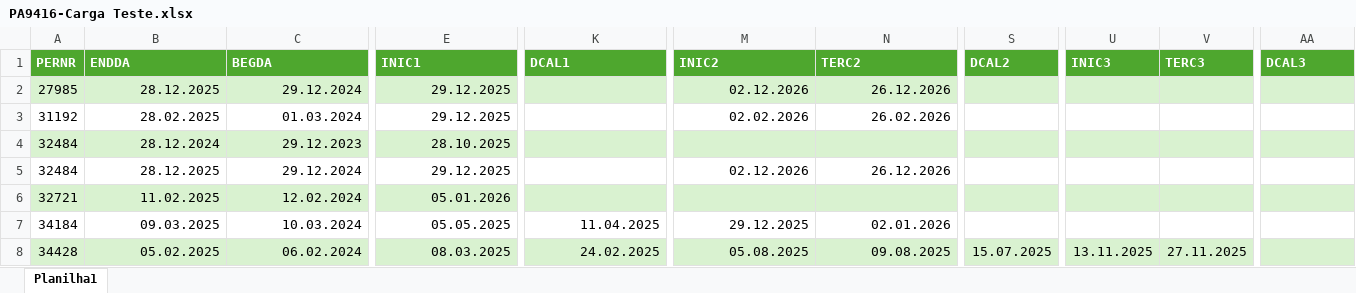
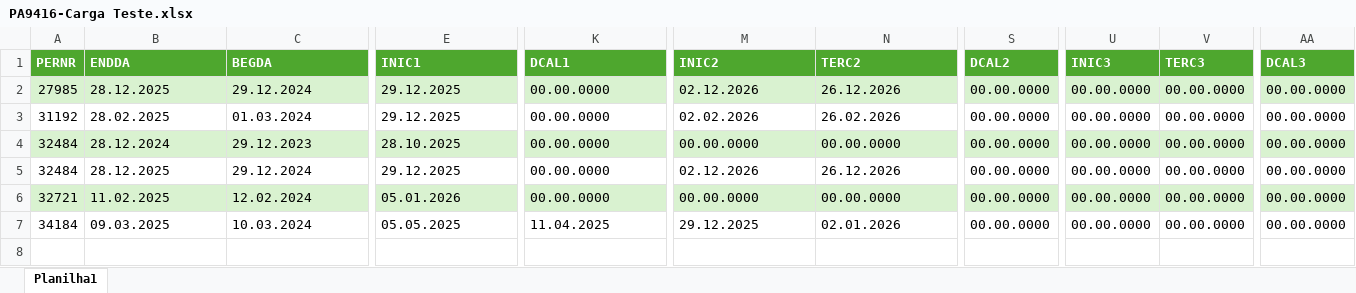
Before and after one commit to flpbacelar/wordCloudCross, an Excel workbook: .github/PA9416-Carga Teste.xlsx, sheet Planilha1, drawn as a sheet; only a part is shown, gaps mark what is left out; values as stored, in another font and other column widths than the file's, no borders; rows hold the shown columns only; the diff covers the shown part only; the diff names each change by its address in the sheet, - before the commit and + after, or states it on an @@ line.

Commit message:
Add files via upload

```diff
--- a/.github/PA9416-Carga Teste.xlsx (sheet Planilha1)
+++ b/.github/PA9416-Carga Teste.xlsx (sheet Planilha1)
-B2:C7 alignment: right
+B2:C7 alignment: left
-E2:E7 alignment: right
+E2:E7 alignment: left
-K2:K6 (DCAL1): (empty)
+K2:K6 (DCAL1): 00.00.0000
-M2:N3 alignment: right
+M2:N3 alignment: left
-S2:S7 (DCAL2): (empty)
+S2:S7 (DCAL2): 00.00.0000
-U2:U7 (INIC3): (empty)
+U2:U7 (INIC3): 00.00.0000
-V2:V7 (TERC3): (empty)
+V2:V7 (TERC3): 00.00.0000
-AA2:AA7 (DCAL3): (empty)
+AA2:AA7 (DCAL3): 00.00.0000
-M4 (INIC2): (empty)
+M4 (INIC2): 00.00.0000
-N4 (TERC2): (empty)
+N4 (TERC2): 00.00.0000
-M5:N5 alignment: right
+M5:N5 alignment: left
-M6 (INIC2): (empty)
+M6 (INIC2): 00.00.0000
-N6 (TERC2): (empty)
+N6 (TERC2): 00.00.0000
-K7 alignment: right
+K7 alignment: left
-M7:N7 alignment: right
+M7:N7 alignment: left
-row 8: 34428 | 05.02.2025 | 06.02.2024 | 08.03.2025 | 24.02.2025 | 05.08.2025 | 09.08.2025 | 15.07.2025 | 13.11.2025 | 27.11.2025
```
Also changed, not shown: cell formats elsewhere in this sheet.
